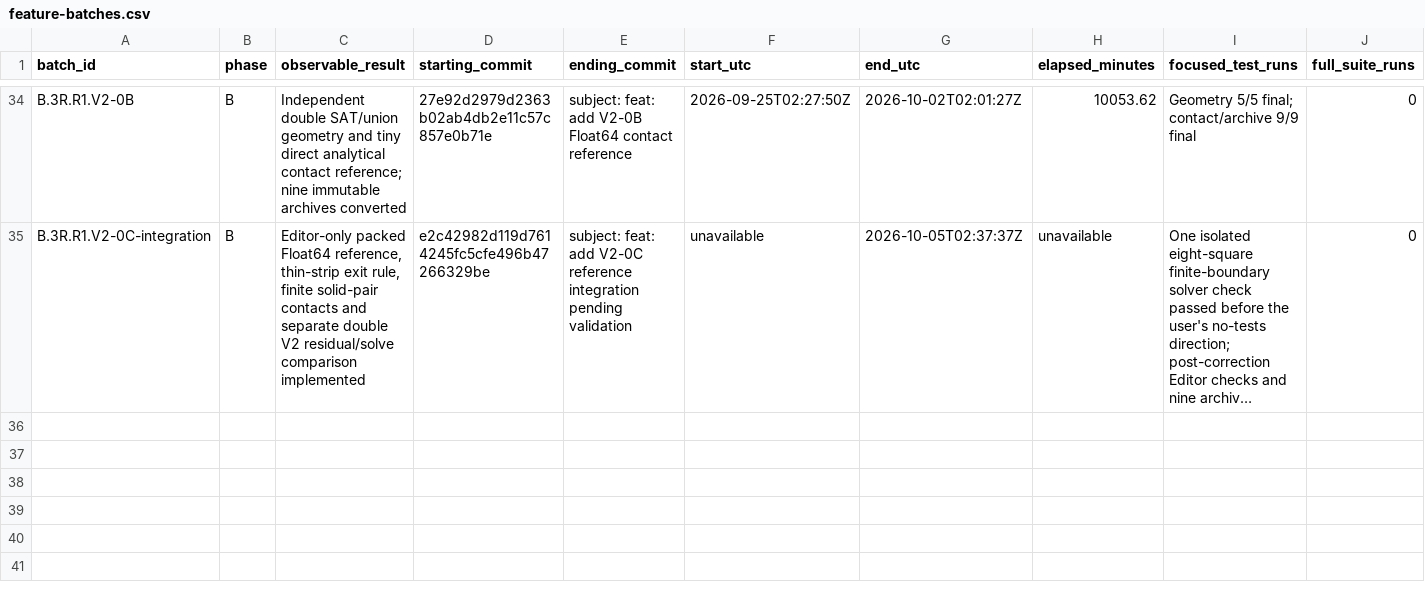
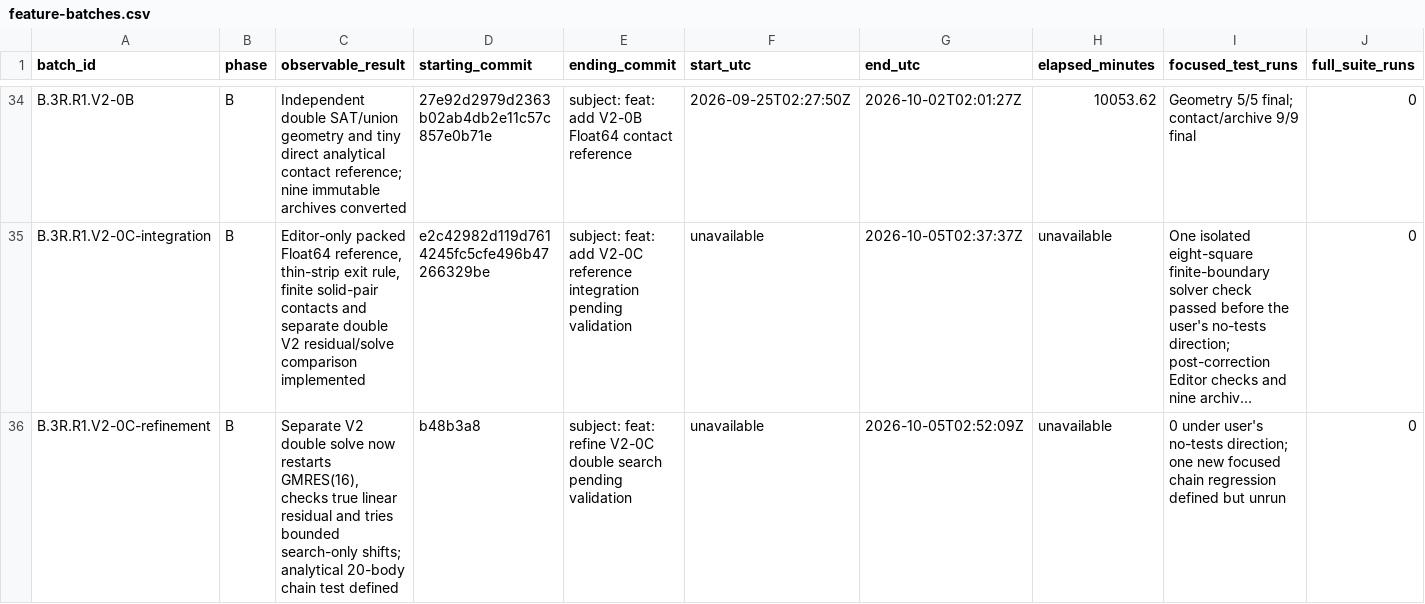
Before and after one commit to JFerrigan/Debris, a CSV file: docs/evidence/feature-batches.csv, drawn as a sheet; only a part is shown, gaps mark what is left out; long unchanged cells end in …; rows hold the shown columns only; the diff names each change by its address in the sheet, - before the commit and + after, or states it on an @@ line.

Commit message:
feat: refine V2-0C double search pending validation

```diff
--- a/docs/evidence/feature-batches.csv
+++ b/docs/evidence/feature-batches.csv
+row 36: B.3R.R1.V2-0C-refinement | B | Separate V2 double solve now restarts GMRES(16), checks true linear residual and tries bounded search-only shifts; analytical 20-body chain test defined | b48b3a8 | subject: feat: refine V2-0C double search pending validation | unavailable | 2026-10-05T02:52:09Z | unavailable | 0 under user's no-tests direction; one new focused chain regression defined but unrun | 0
```
Also changed, not shown: 6 other files.
